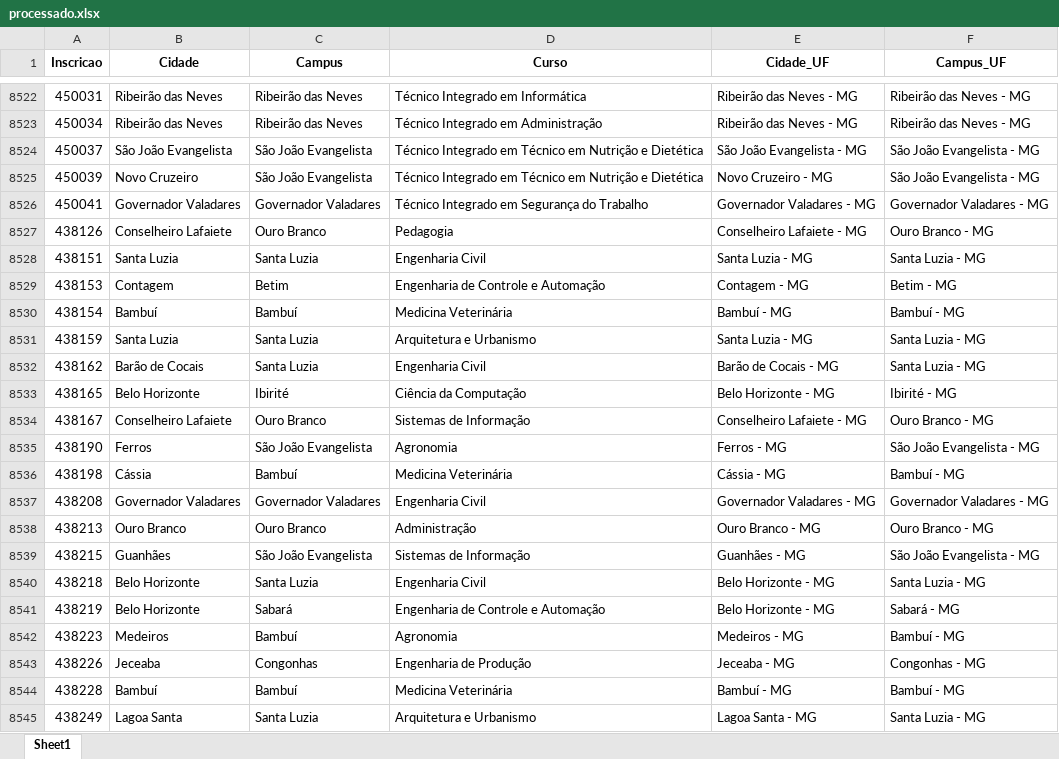
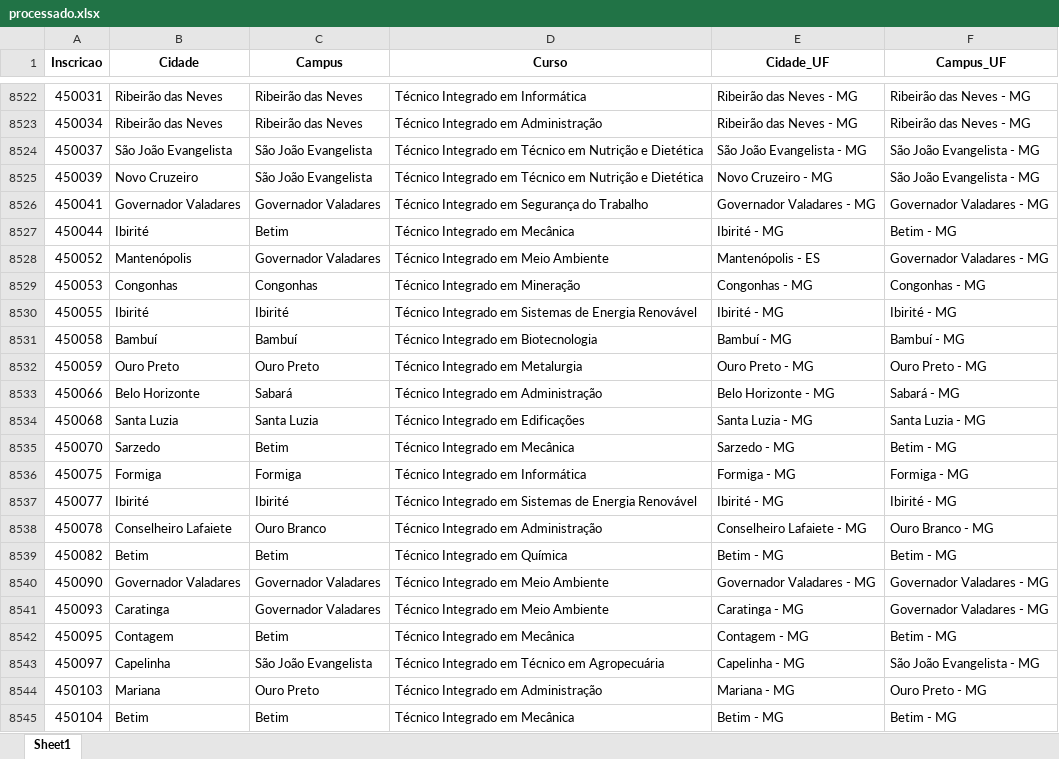
Before and after one commit to lucianovilasboas/vestibular-mapa2025, an Excel workbook: dados/processado.xlsx, sheet Sheet1, drawn as a sheet; only a part is shown, gaps mark what is left out; the shorter side is filled out with more unchanged rows; values as stored, in another font and other column widths than the file's, no borders; the diff covers the shown part only; the diff names each change by its address in the sheet, - before the commit and + after, or states it on an @@ line.

Commit message:
Data update using git

```diff
--- a/dados/processado.xlsx (sheet Sheet1)
+++ b/dados/processado.xlsx (sheet Sheet1)
+row 8527: 450044 | Ibirité | Betim | Técnico Integrado em Mecânica | Ibirité - MG | Betim - MG
+row 8528: 450052 | Mantenópolis | Governador Valadares | Técnico Integrado em Meio Ambiente | Mantenópolis - ES | Governador Valadares - MG
+row 8529: 450053 | Congonhas | Congonhas | Técnico Integrado em Mineração | Congonhas - MG | Congonhas - MG
+row 8530: 450055 | Ibirité | Ibirité | Técnico Integrado em Sistemas de Energia Renovável | Ibirité - MG | Ibirité - MG
+row 8531: 450058 | Bambuí | Bambuí | Técnico Integrado em Biotecnologia | Bambuí - MG | Bambuí - MG
+row 8532: 450059 | Ouro Preto | Ouro Preto | Técnico Integrado em Metalurgia | Ouro Preto - MG | Ouro Preto - MG
+row 8533: 450066 | Belo Horizonte | Sabará | Técnico Integrado em Administração | Belo Horizonte - MG | Sabará - MG
+row 8534: 450068 | Santa Luzia | Santa Luzia | Técnico Integrado em Edificações | Santa Luzia - MG | Santa Luzia - MG
+row 8535: 450070 | Sarzedo | Betim | Técnico Integrado em Mecânica | Sarzedo - MG | Betim - MG
+row 8536: 450075 | Formiga | Formiga | Técnico Integrado em Informática | Formiga - MG | Formiga - MG
+row 8537: 450077 | Ibirité | Ibirité | Técnico Integrado em Sistemas de Energia Renovável | Ibirité - MG | Ibirité - MG
+row 8538: 450078 | Conselheiro Lafaiete | Ouro Branco | Técnico Integrado em Administração | Conselheiro Lafaiete - MG | Ouro Branco - MG
+row 8539: 450082 | Betim | Betim | Técnico Integrado em Química | Betim - MG | Betim - MG
+row 8540: 450090 | Governador Valadares | Governador Valadares | Técnico Integrado em Meio Ambiente | Governador Valadares - MG | Governador Valadares - MG
+row 8541: 450093 | Caratinga | Governador Valadares | Técnico Integrado em Meio Ambiente | Caratinga - MG | Governador Valadares - MG
+row 8542: 450095 | Contagem | Betim | Técnico Integrado em Mecânica | Contagem - MG | Betim - MG
+row 8543: 450097 | Capelinha | São João Evangelista | Técnico Integrado em Técnico em Agropecuária | Capelinha - MG | São João Evangelista - MG
+row 8544: 450103 | Mariana | Ouro Preto | Técnico Integrado em Administração | Mariana - MG | Ouro Preto - MG
+row 8545: 450104 | Betim | Betim | Técnico Integrado em Mecânica | Betim - MG | Betim - MG
```
Also changed, not shown: 65 added rows and 4 edited cells elsewhere in this sheet.
